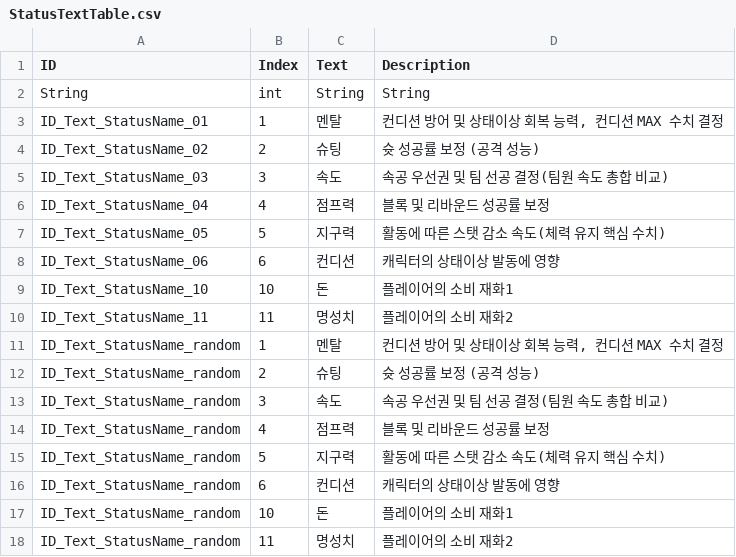
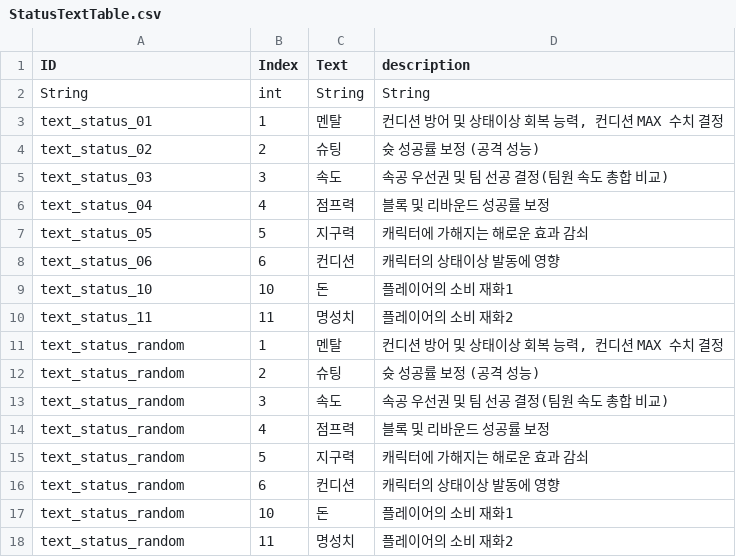
Before and after one commit to Ellug/Project_Rebound, a CSV file: Assets/CSV/StatusTextTable.csv, drawn as a sheet.

```diff
--- a/Assets/CSV/StatusTextTable.csv
+++ b/Assets/CSV/StatusTextTable.csv
@@ -1,18 +1,18 @@
-ID,Index,Text,Description
+ID,Index,Text,description
 String,int,String,String
-ID_Text_StatusName_01,1,멘탈,"컨디션 방어 및 상태이상 회복 능력, 컨디션 MAX 수치 결정"
-ID_Text_StatusName_02,2,슈팅,슛 성공률 보정 (공격 성능)
-ID_Text_StatusName_03,3,속도,속공 우선권 및 팀 선공 결정(팀원 속도 총합 비교)
-ID_Text_StatusName_04,4,점프력,블록 및 리바운드 성공률 보정
-ID_Text_StatusName_05,5,지구력,활동에 따른 스탯 감소 속도(체력 유지 핵심 수치)
-ID_Text_StatusName_06,6,컨디션,캐릭터의 상태이상 발동에 영향
-ID_Text_StatusName_10,10,돈,플레이어의 소비 재화1
-ID_Text_StatusName_11,11,명성치,플레이어의 소비 재화2
-ID_Text_StatusName_random,1,멘탈,"컨디션 방어 및 상태이상 회복 능력, 컨디션 MAX 수치 결정"
-ID_Text_StatusName_random,2,슈팅,슛 성공률 보정 (공격 성능)
-ID_Text_StatusName_random,3,속도,속공 우선권 및 팀 선공 결정(팀원 속도 총합 비교)
-ID_Text_StatusName_random,4,점프력,블록 및 리바운드 성공률 보정
-ID_Text_StatusName_random,5,지구력,활동에 따른 스탯 감소 속도(체력 유지 핵심 수치)
-ID_Text_StatusName_random,6,컨디션,캐릭터의 상태이상 발동에 영향
-ID_Text_StatusName_random,10,돈,플레이어의 소비 재화1
-ID_Text_StatusName_random,11,명성치,플레이어의 소비 재화2
+text_status_01,1,멘탈,"컨디션 방어 및 상태이상 회복 능력, 컨디션 MAX 수치 결정"
+text_status_02,2,슈팅,슛 성공률 보정 (공격 성능)
+text_status_03,3,속도,속공 우선권 및 팀 선공 결정(팀원 속도 총합 비교)
+text_status_04,4,점프력,블록 및 리바운드 성공률 보정
+text_status_05,5,지구력,캐릭터에 가해지는 해로운 효과 감쇠
+text_status_06,6,컨디션,캐릭터의 상태이상 발동에 영향
+text_status_10,10,돈,플레이어의 소비 재화1
+text_status_11,11,명성치,플레이어의 소비 재화2
+text_status_random,1,멘탈,"컨디션 방어 및 상태이상 회복 능력, 컨디션 MAX 수치 결정"
+text_status_random,2,슈팅,슛 성공률 보정 (공격 성능)
+text_status_random,3,속도,속공 우선권 및 팀 선공 결정(팀원 속도 총합 비교)
+text_status_random,4,점프력,블록 및 리바운드 성공률 보정
+text_status_random,5,지구력,캐릭터에 가해지는 해로운 효과 감쇠
+text_status_random,6,컨디션,캐릭터의 상태이상 발동에 영향
+text_status_random,10,돈,플레이어의 소비 재화1
+text_status_random,11,명성치,플레이어의 소비 재화2
```
Also changed, not shown: Assets/CSV/SuddenEventEffectTable.csv, Assets/CSV/SuddenEventTable.csv, 38 other files.
